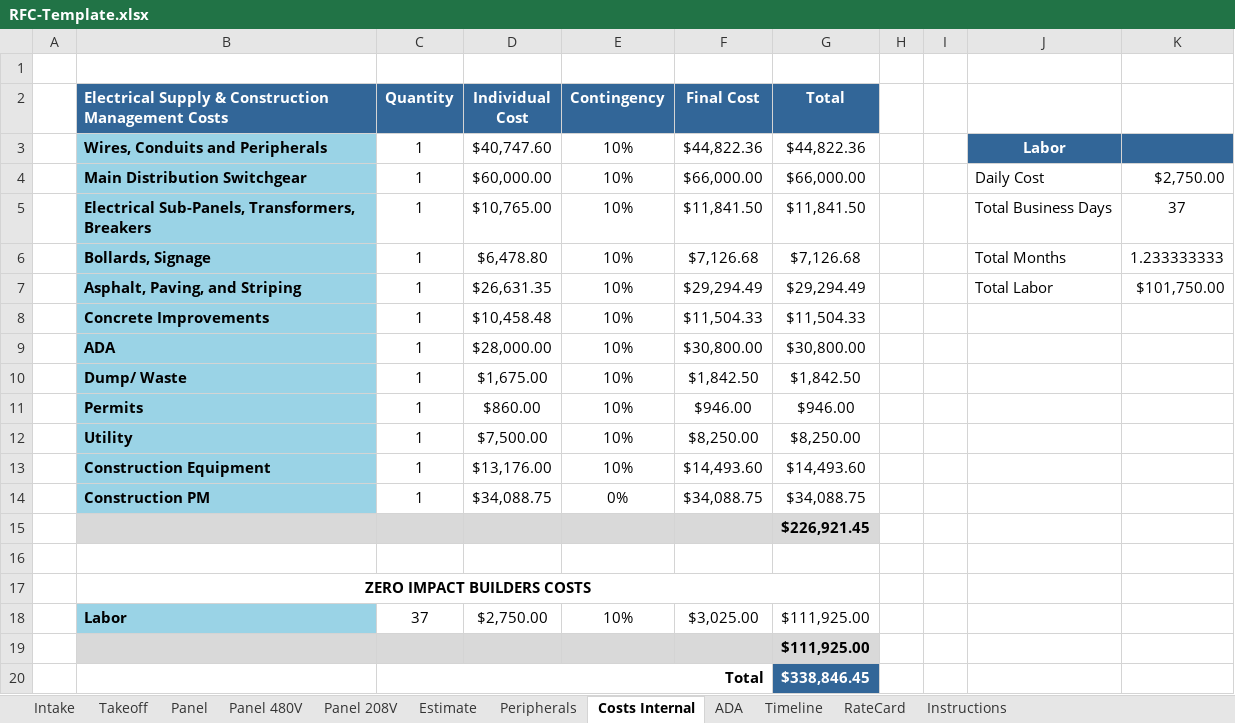
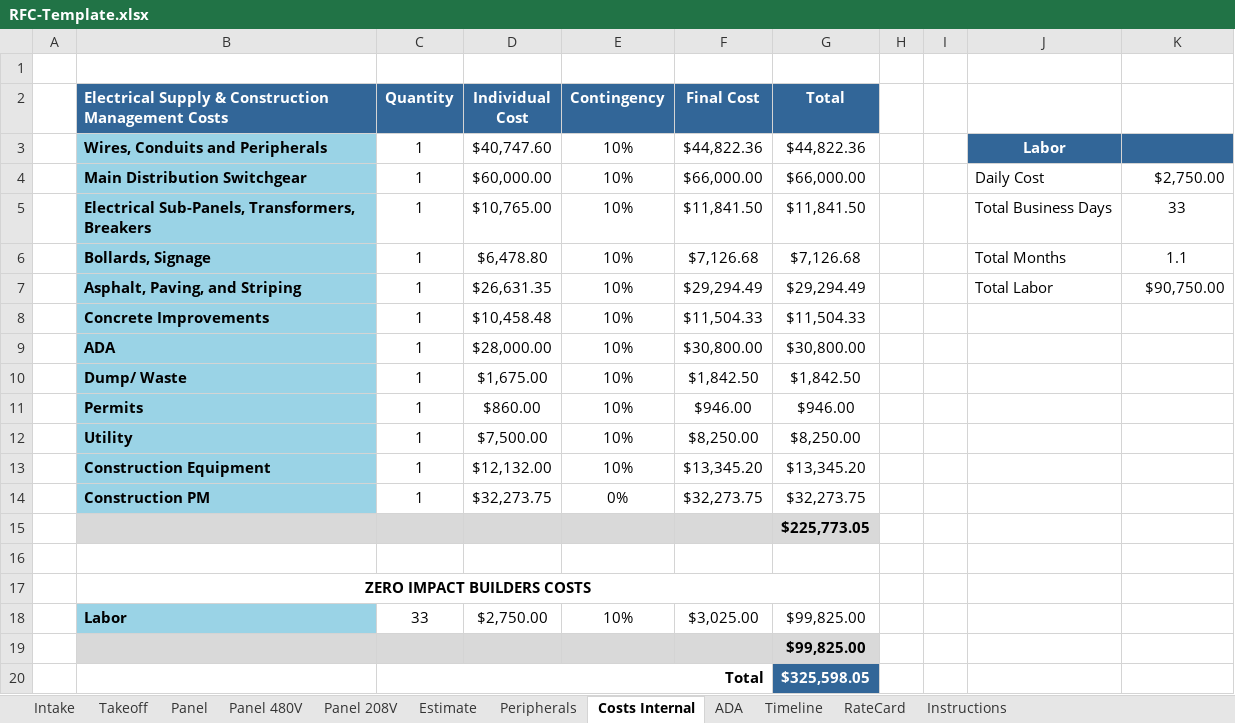
Before and after one commit to vatsal4545/rfc-estimator, an Excel workbook: templates/RFC-Template.xlsx, sheet Costs Internal, drawn as a sheet; values as stored, in another font and other column widths than the file's, no borders; the diff names each change by its address in the sheet, - before the commit and + after, or states it on an @@ line.

```diff
--- a/templates/RFC-Template.xlsx (sheet Costs Internal)
+++ b/templates/RFC-Template.xlsx (sheet Costs Internal)
-K5: 37
+K5: 33
-K6: 1.233333333
+K6: 1.1
-K7: $101,750.00
+K7: $90,750.00
-D13 (Individual Cost): $13,176.00
+D13 (Individual Cost): $12,132.00
-F13 (Final Cost): $14,493.60
+F13 (Final Cost): $13,345.20
-G13 (Total): $14,493.60
+G13 (Total): $13,345.20
-D14 (Individual Cost): $34,088.75
+D14 (Individual Cost): $32,273.75
-F14 (Final Cost): $34,088.75
+F14 (Final Cost): $32,273.75
-G14 (Total): $34,088.75
+G14 (Total): $32,273.75
-G15 (Total): $226,921.45
+G15 (Total): $225,773.05
-C18 (Quantity): 37
+C18 (Quantity): 33
-G18:G19 (Total): $111,925.00
+G18:G19 (Total): $99,825.00
-G20 (Total): $338,846.45
+G20 (Total): $325,598.05
```
Also changed, not shown: sheet Estimate, sheet Intake, sheet RateCard, sheet Timeline, 3 other files.
